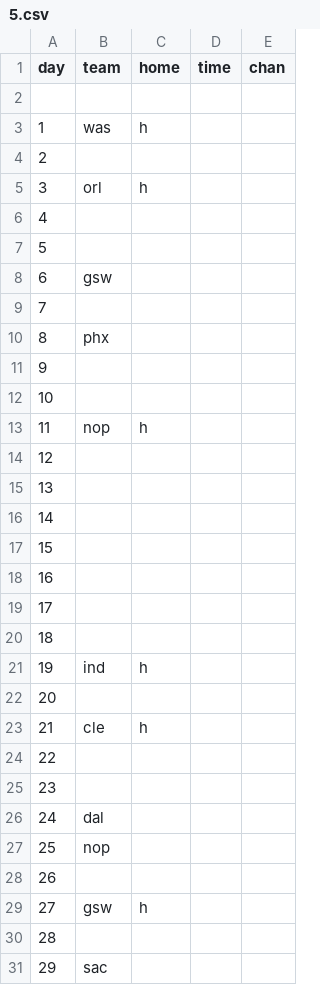
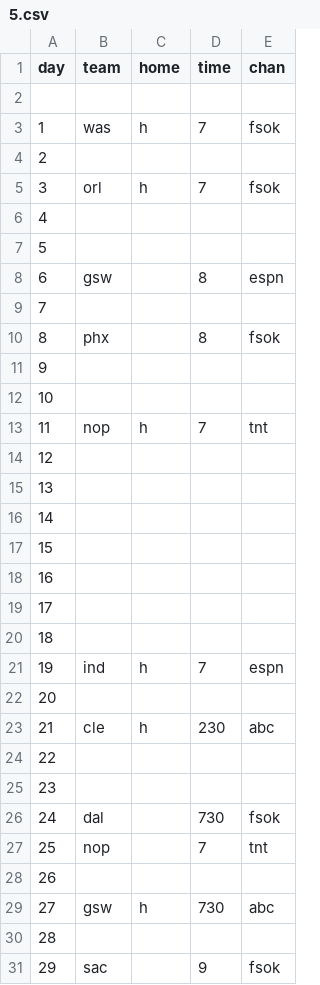
Before and after one commit to jmclinn/thunderoped, a CSV file: _data/2015-16/5.csv, drawn as a sheet.

```diff
--- a/_data/2015-16/5.csv
+++ b/_data/2015-16/5.csv
@@ -2,13 +2,13 @@ day,team,home,time,chan
 ,,,,
-1,was,h,,
+1,was,h,7,fsok
 2,,,,
-3,orl,h,,
+3,orl,h,7,fsok
 4,,,,
 5,,,,
-6,gsw,,,
+6,gsw,,8,espn
 7,,,,
-8,phx,,,
+8,phx,,8,fsok
 9,,,,
 10,,,,
-11,nop,h,,
+11,nop,h,7,tnt
 12,,,,
@@ -20,12 +20,12 @@ day,team,home,time,chan
 18,,,,
-19,ind,h,,
+19,ind,h,7,espn
 20,,,,
-21,cle,h,,
+21,cle,h,230,abc
 22,,,,
 23,,,,
-24,dal,,,
-25,nop,,,
+24,dal,,730,fsok
+25,nop,,7,tnt
 26,,,,
-27,gsw,h,,
+27,gsw,h,730,abc
 28,,,,
-29,sac,,,
+29,sac,,9,fsok
```
Also changed, not shown: _data/2015-16/2.csv, _data/2015-16/3.csv, 4 other files.
